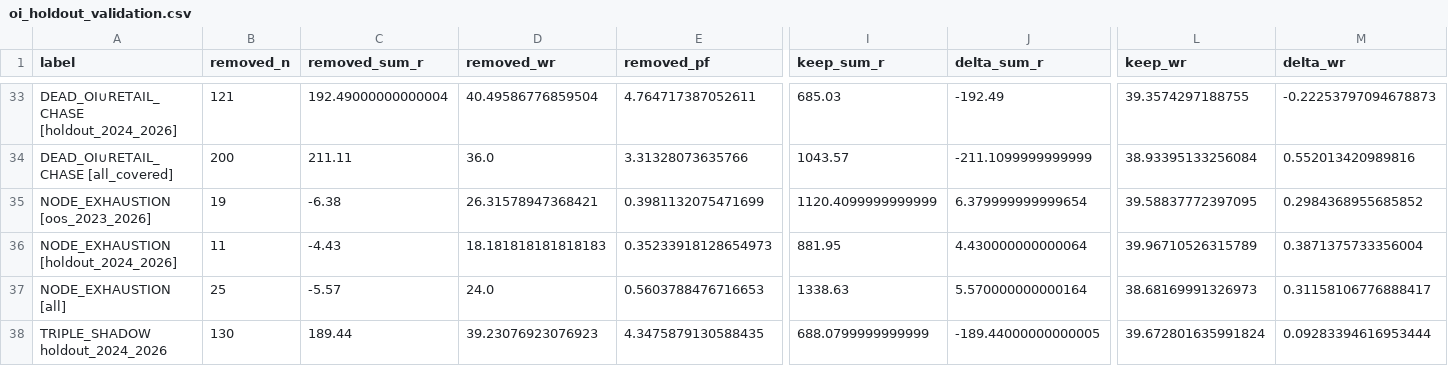
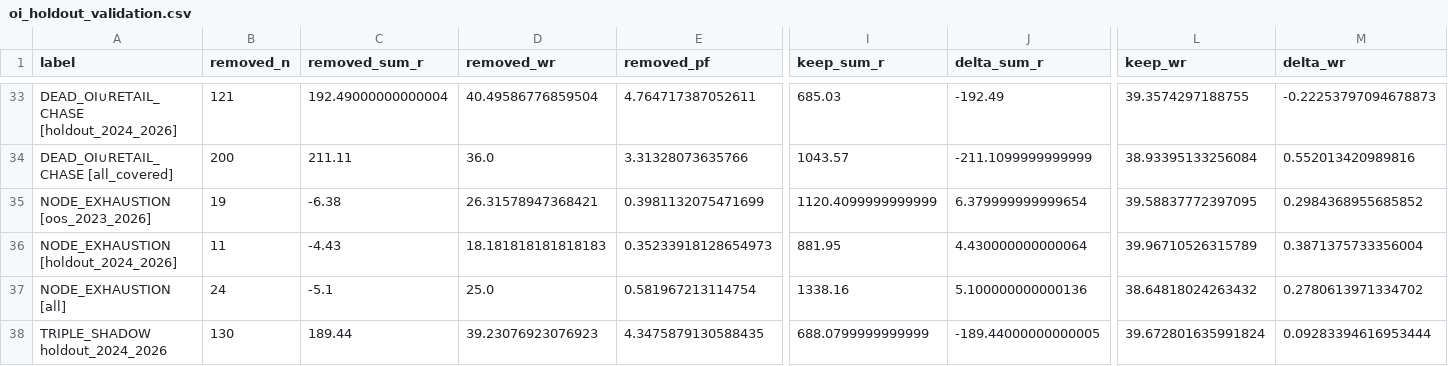
Before and after one commit to hamilton22-hub/Cryptocurrencies-volume-profile, a CSV file: research/artifacts/oi_holdout_validation.csv, drawn as a sheet; only a part is shown, gaps mark what is left out; the diff covers the shown part only; the diff names each change by its address in the sheet, - before the commit and + after, or states it on an @@ line.

```diff
--- a/research/artifacts/oi_holdout_validation.csv
+++ b/research/artifacts/oi_holdout_validation.csv
-B37 (removed_n): 25
+B37 (removed_n): 24
-C37 (removed_sum_r): -5.57
+C37 (removed_sum_r): -5.1
-D37 (removed_wr): 24.0
+D37 (removed_wr): 25.0
-E37 (removed_pf): 0.5603788476716653
+E37 (removed_pf): 0.581967213114754
-I37 (keep_sum_r): 1338.63
+I37 (keep_sum_r): 1338.16
-J37 (delta_sum_r): 5.570000000000164
+J37 (delta_sum_r): 5.100000000000136
-L37 (keep_wr): 38.68169991326973
+L37 (keep_wr): 38.64818024263432
-M37 (delta_wr): 0.31158106776888417
+M37 (delta_wr): 0.2780613971334702
```
Also changed, not shown: 2 edited cells elsewhere in this file, research/artifacts/negative_classes.csv, research/artifacts/shadow_rules.csv, 34 other files.
